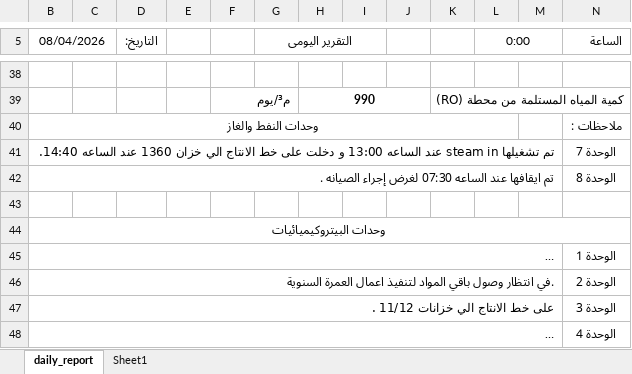
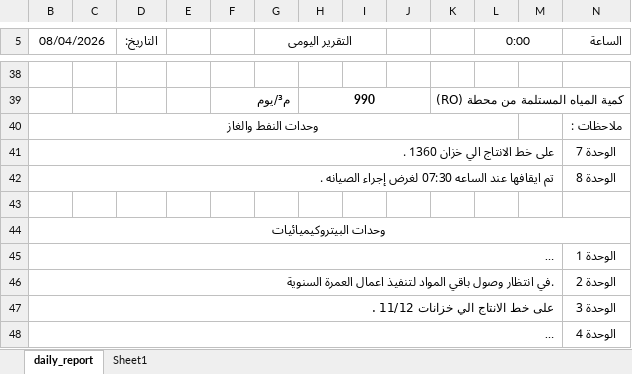
Before and after one commit to legacy7yt/backup, an Excel workbook: DAILY REPORT.xlsx, sheet daily_report, drawn as a sheet; only a part is shown, gaps mark what is left out; long unchanged cells end in …; values as stored, in another font and other column widths than the file's, no borders; charts and pictures not drawn; the diff names each change by its address in the sheet, - before the commit and + after, or states it on an @@ line.

Commit message:
Auto update

```diff
--- a/DAILY REPORT.xlsx (sheet daily_report)
+++ b/DAILY REPORT.xlsx (sheet daily_report)
-B41 (08/04/2026): تم تشغيلها steam in عند الساعه 13:00 و دخلت على خط الانتاج الي خزان 1360 عند الساعه 14:40.
+B41 (08/04/2026): على خط الانتاج الي خزان 1360 .
```
